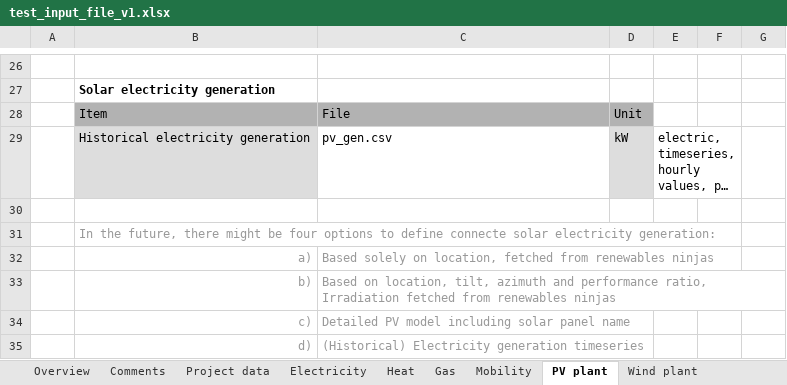
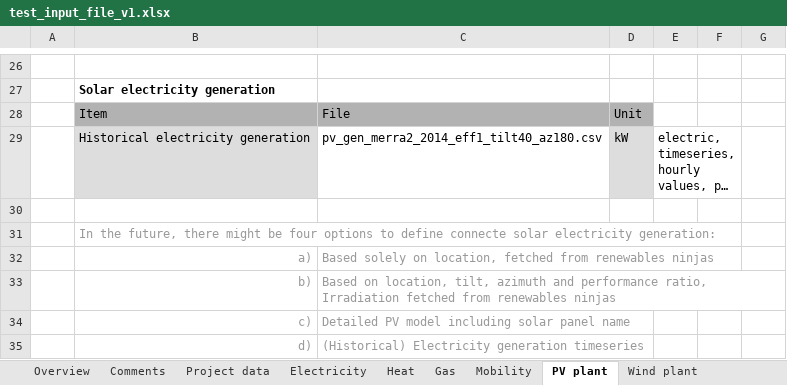
Before and after one commit to rl-institut/multi-vector-simulator, an Excel workbook: inputs/test_input_file_v1.xlsx, sheet PV plant, drawn as a sheet; only a part is shown, gaps mark what is left out; long unchanged cells end in …; values as stored, in another font and other column widths than the file's, no borders; the diff names each change by its address in the sheet, - before the commit and + after, or states it on an @@ line.

```diff
--- a/inputs/test_input_file_v1.xlsx (sheet PV plant)
+++ b/inputs/test_input_file_v1.xlsx (sheet PV plant)
-C29: pv_gen.csv
+C29: pv_gen_merra2_2014_eff1_tilt40_az180.csv
```
Also changed, not shown: sheet Electricity, 17 other files.
